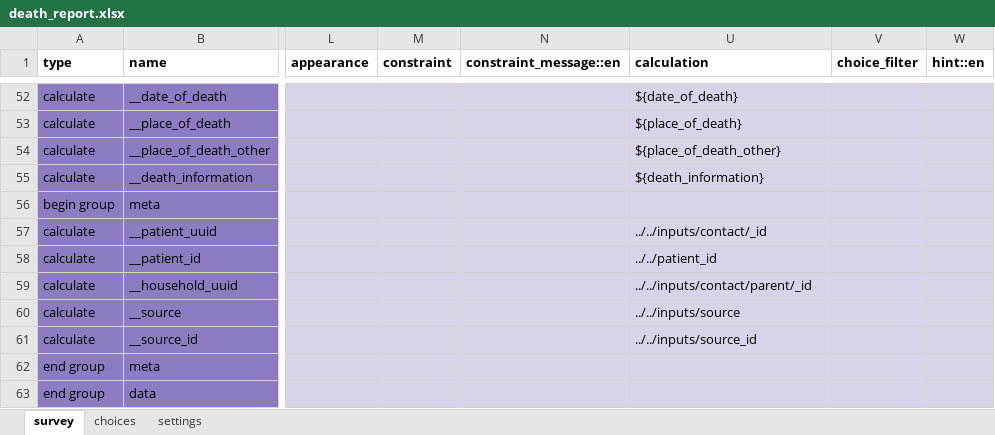
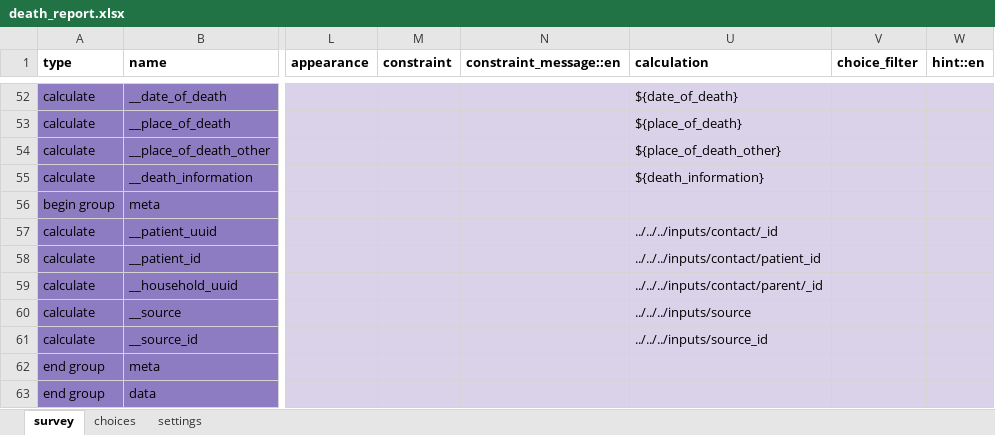
Before and after one commit to medic/cht-core, an Excel workbook: config/default/forms/app/death_report.xlsx, sheet survey, drawn as a sheet; only a part is shown, gaps mark what is left out; values as stored, in another font and other column widths than the file's, no borders; charts and pictures not drawn; the diff names each change by its address in the sheet, - before the commit and + after, or states it on an @@ line.

```diff
--- a/config/default/forms/app/death_report.xlsx (sheet survey)
+++ b/config/default/forms/app/death_report.xlsx (sheet survey)
-U57 (calculation): ../../inputs/contact/_id
+U57 (calculation): ../../../inputs/contact/_id
-U58 (calculation): ../../patient_id
+U58 (calculation): ../../../inputs/contact/patient_id
-U59 (calculation): ../../inputs/contact/parent/_id
+U59 (calculation): ../../../inputs/contact/parent/_id
-U60 (calculation): ../../inputs/source
+U60 (calculation): ../../../inputs/source
-U61 (calculation): ../../inputs/source_id
+U61 (calculation): ../../../inputs/source_id
```
Also changed, not shown: sheet settings, config/default/forms/app/delivery.xlsx, config/default/forms/app/pregnancy.xlsx, 17 other files.
